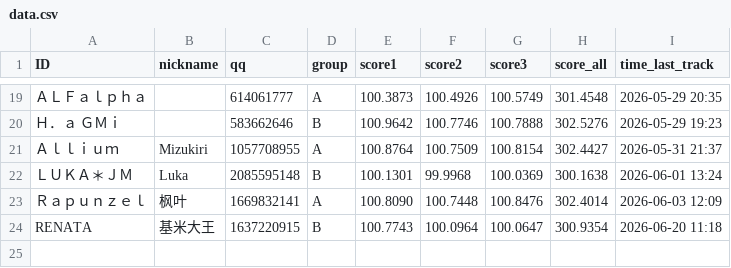
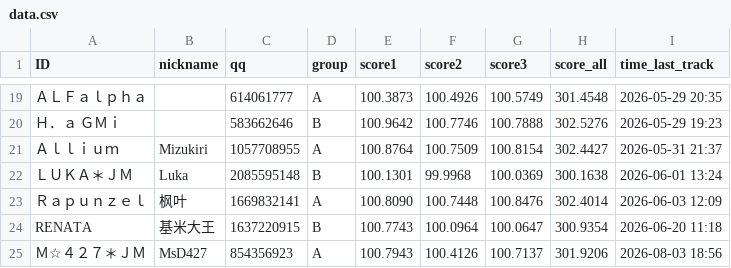
Before and after one commit to PKU-MUG/mug-site-astro, a CSV file: src/data/wmc/002/data.csv, drawn as a sheet; only a part is shown, gaps mark what is left out; the diff names each change by its address in the sheet, - before the commit and + after, or states it on an @@ line.

Commit message:
leaderboard update 08052350

```diff
--- a/src/data/wmc/002/data.csv
+++ b/src/data/wmc/002/data.csv
+row 25: Ｍ☆４２７＊ＪＭ | MsD427 | 854356923 | A | 100.7943 | 100.4126 | 100.7137 | 301.9206 | 2026-08-03 18:56
```
